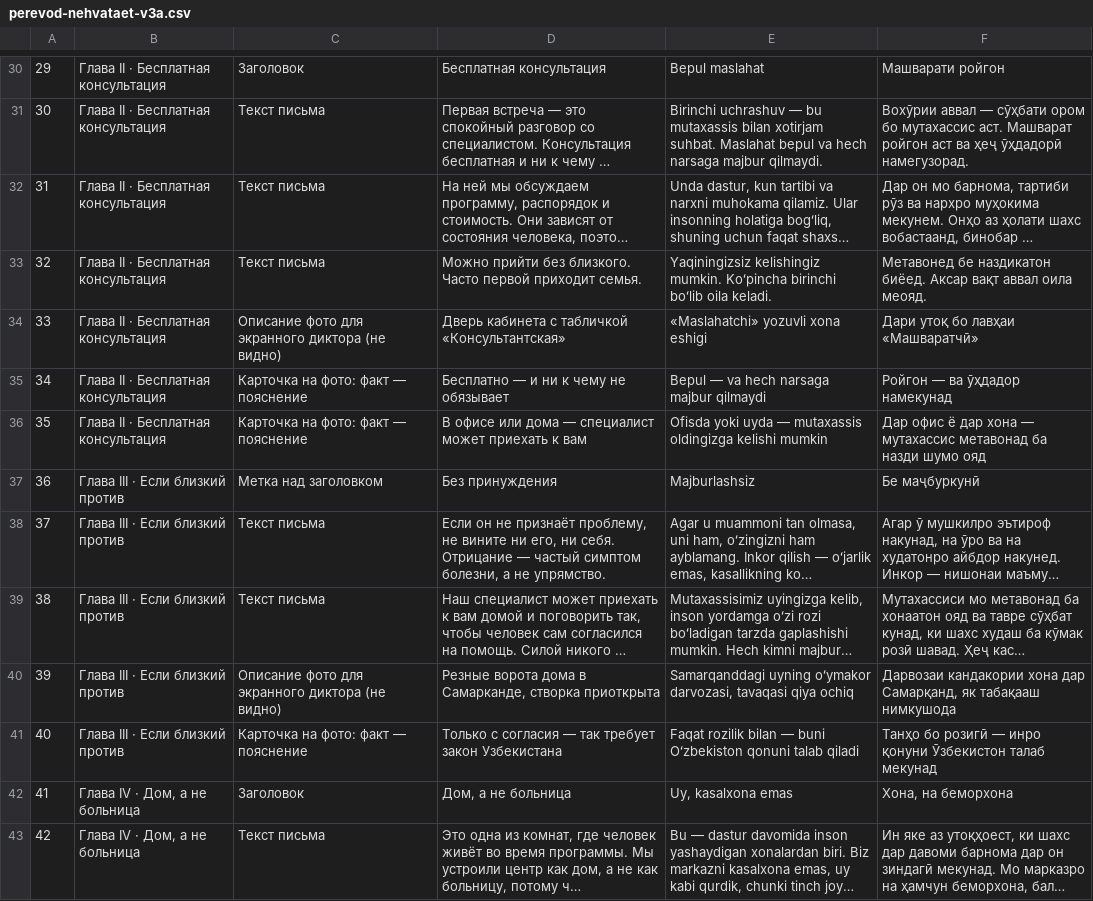
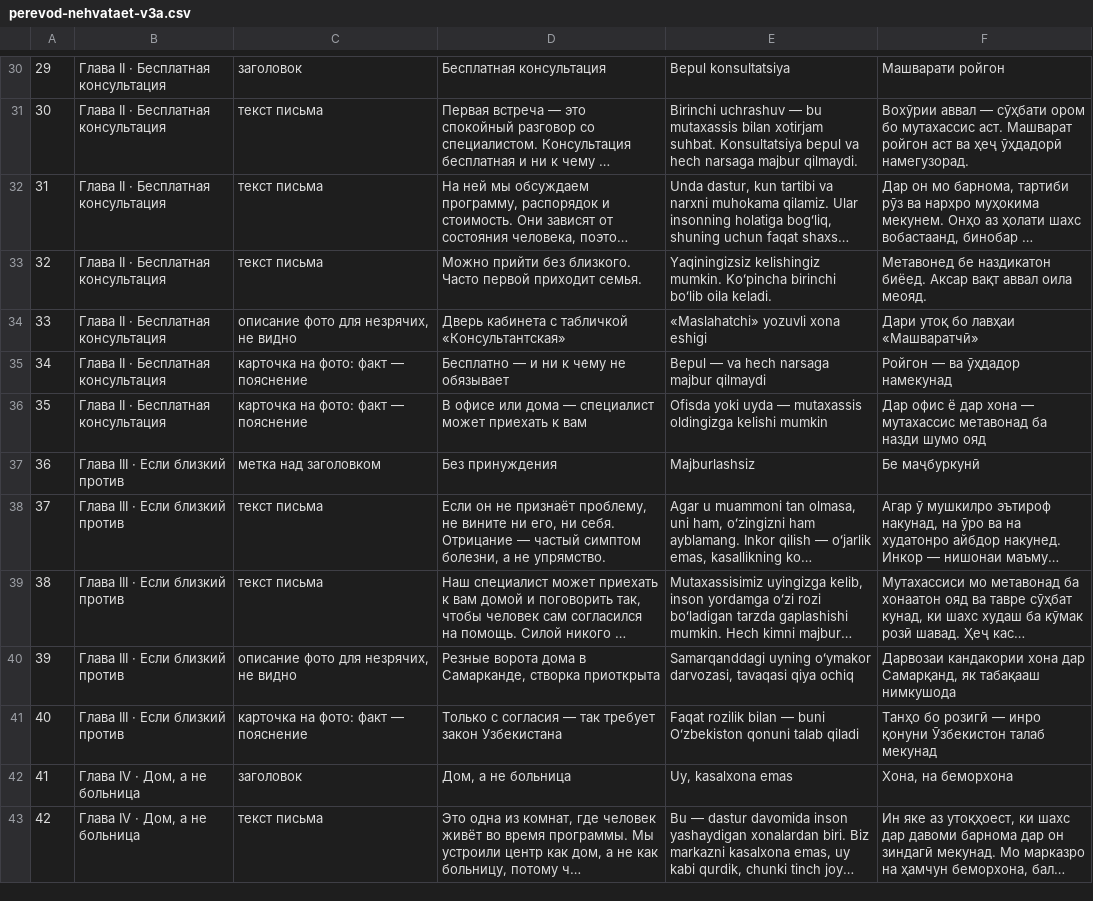
Before and after one commit to Saltsh1345/vector-site, a CSV file: .design/perevod-nehvataet-v3a.csv, drawn as a sheet; only a part is shown, gaps mark what is left out; long unchanged cells end in …; the diff covers the shown part only; the diff names each change by its address in the sheet, - before the commit and + after, or states it on an @@ line.

```diff
--- a/.design/perevod-nehvataet-v3a.csv
+++ b/.design/perevod-nehvataet-v3a.csv
-C30: Заголовок
+C30: заголовок
-E30: Bepul maslahat
+E30: Bepul konsultatsiya
-C31:C33: Текст письма
+C31:C33: текст письма
-E31: …xotirjam suhbat. Maslahat bepul va…
+E31: …xotirjam suhbat. Konsultatsiya bepul va…
-C34: Описание фото для экранного диктора (не видно)
+C34: описание фото для незрячих, не видно
-C35:C36: Карточка на фото: факт — пояснение
+C35:C36: карточка на фото: факт — пояснение
-C37: Метка над заголовком
+C37: метка над заголовком
-C38:C39: Текст письма
+C38:C39: текст письма
-C40: Описание фото для экранного диктора (не видно)
+C40: описание фото для незрячих, не видно
-C41: Карточка на фото: факт — пояснение
+C41: карточка на фото: факт — пояснение
-C42: Заголовок
+C42: заголовок
-C43: Текст письма
+C43: текст письма
```
Also changed, not shown: 101 edited cells elsewhere in this file, 1 other file.
